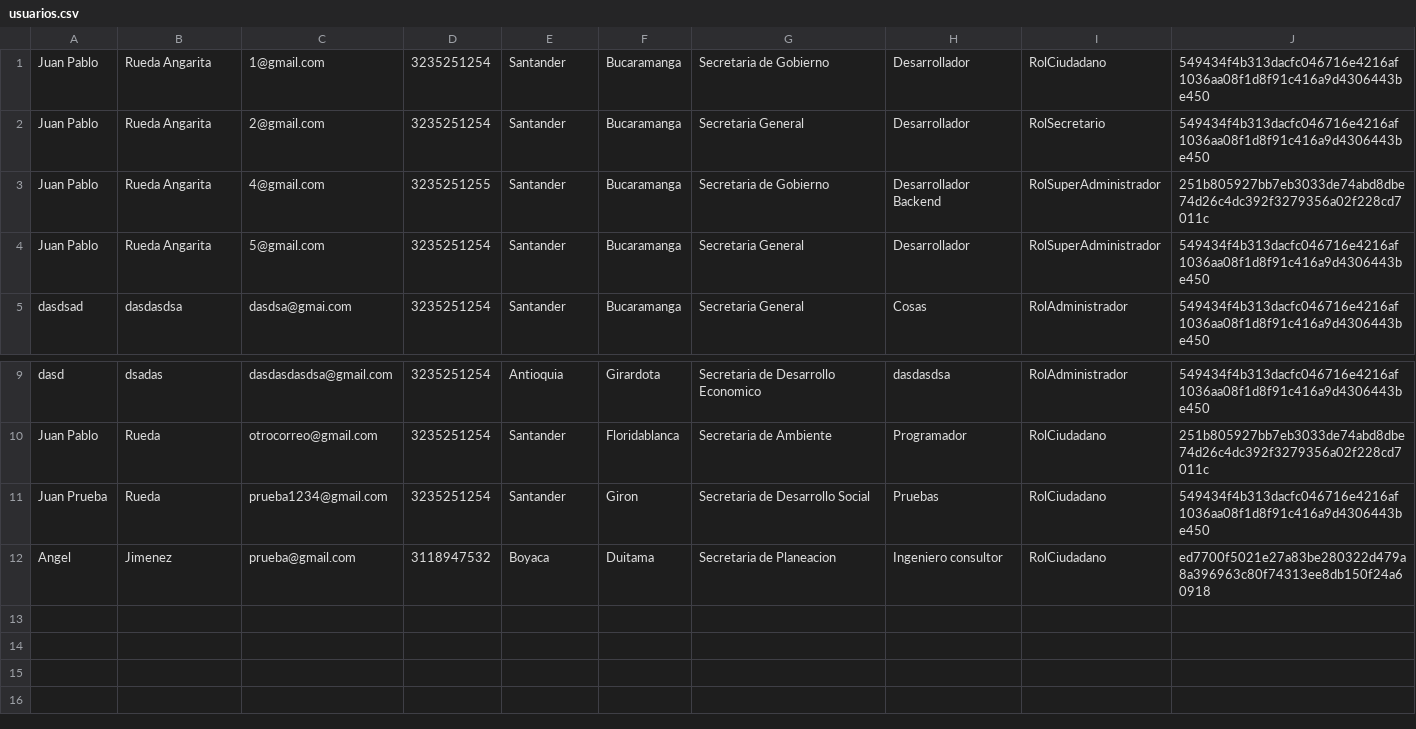
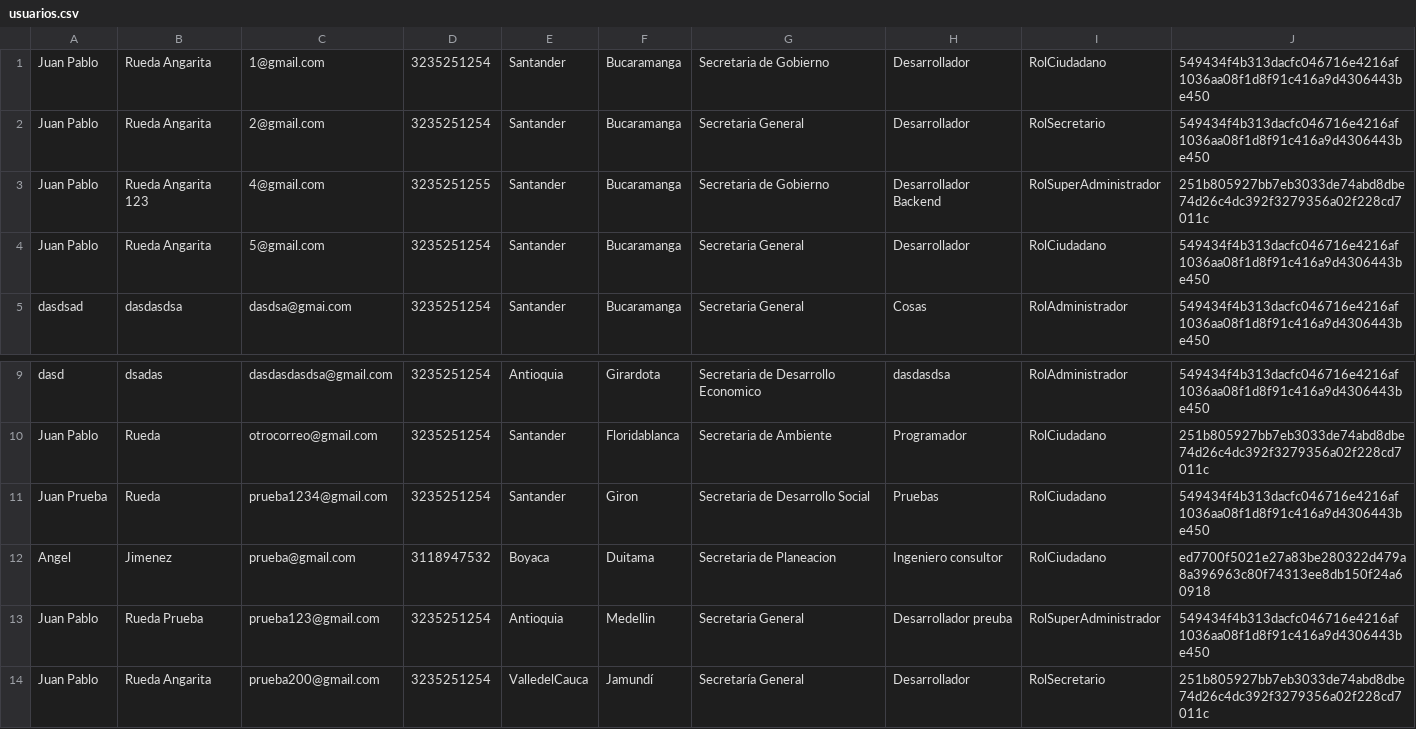
Before and after one commit to Lerreto/SwiftFold, a CSV file: usuarios.csv, drawn as a sheet; only a part is shown, gaps mark what is left out.

```diff
--- a/usuarios.csv
+++ b/usuarios.csv
@@ -2,4 +2,4 @@ Juan Pablo,Rueda Angarita,1@gmail.com,3235251254,Santander,Bucaramanga,Secretari
 Juan Pablo,Rueda Angarita,2@gmail.com,3235251254,Santander,Bucaramanga,Secretaria General,Desarrollador,RolSecretario,549434f4b313dacfc046716e4216af1036aa08f1d8f91c416a9d4306443be450
-Juan Pablo,Rueda Angarita,4@gmail.com,3235251255,Santander,Bucaramanga,Secretaria de Gobierno,Desarrollador Backend,RolSuperAdministrador,251b805927bb7eb3033de74abd8dbe74d26c4dc392f3279356a02f228cd7011c
-Juan Pablo,Rueda Angarita,5@gmail.com,3235251254,Santander,Bucaramanga,Secretaria General,Desarrollador,RolSuperAdministrador,549434f4b313dacfc046716e4216af1036aa08f1d8f91c416a9d4306443be450
+Juan Pablo,Rueda Angarita 123,4@gmail.com,3235251255,Santander,Bucaramanga,Secretaria de Gobierno,Desarrollador Backend,RolSuperAdministrador,251b805927bb7eb3033de74abd8dbe74d26c4dc392f3279356a02f228cd7011c
+Juan Pablo,Rueda Angarita,5@gmail.com,3235251254,Santander,Bucaramanga,Secretaria General,Desarrollador,RolCiudadano,549434f4b313dacfc046716e4216af1036aa08f1d8f91c416a9d4306443be450
 dasdsad,dasdasdsa,dasdsa@gmai.com,3235251254,Santander,Bucaramanga,Secretaria General,Cosas,RolAdministrador,549434f4b313dacfc046716e4216af1036aa08f1d8f91c416a9d4306443be450
@@ -12 +12,3 @@ Juan Prueba,Rueda,prueba1234@gmail.com,3235251254,Santander,Giron,Secretaria de
 Angel,Jimenez,prueba@gmail.com,3118947532,Boyaca,Duitama,Secretaria de Planeacion,Ingeniero consultor,RolCiudadano,ed7700f5021e27a83be280322d479a8a396963c80f74313ee8db150f24a60918
+Juan Pablo,Rueda Prueba,prueba123@gmail.com,3235251254,Antioquia,Medellin,Secretaria General,Desarrollador preuba,RolSuperAdministrador,549434f4b313dacfc046716e4216af1036aa08f1d8f91c416a9d4306443be450
+Juan Pablo,Rueda Angarita,prueba200@gmail.com,3235251254,ValledelCauca,Jamundí,Secretaría General,Desarrollador,RolSecretario,251b805927bb7eb3033de74abd8dbe74d26c4dc392f3279356a02f228cd7011c
```
Also changed, not shown: 17 other files.
